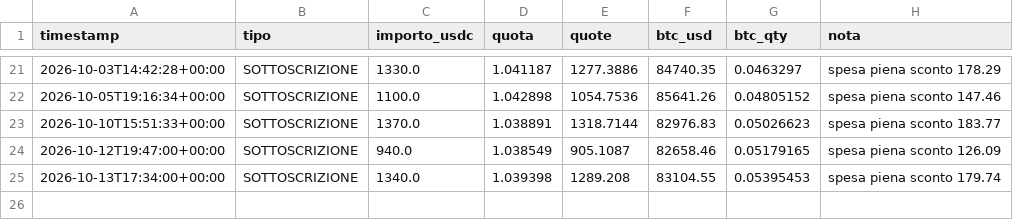
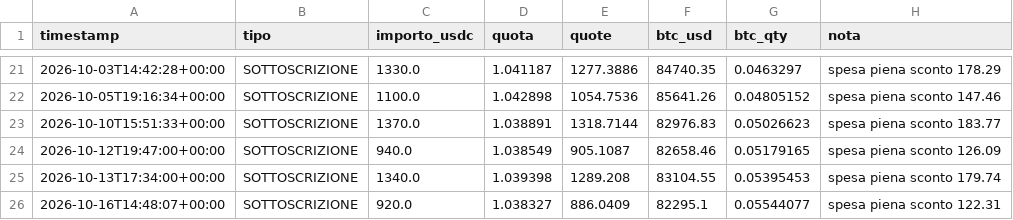
Before and after one commit to Alex00975/btc-accumulator-data, a CSV file: pubblico_one/operazioni_one.csv, drawn as a sheet; only a part is shown, gaps mark what is left out.

```diff
--- a/pubblico_one/operazioni_one.csv
+++ b/pubblico_one/operazioni_one.csv
@@ -25 +25,2 @@ timestamp,tipo,importo_usdc,quota,quote,btc_usd,btc_qty,nota
 2026-10-13T17:34:00+00:00,SOTTOSCRIZIONE,1340.0,1.039398,1289.208,83104.55,0.05395453,spesa piena sconto 179.74
+2026-10-16T14:48:07+00:00,SOTTOSCRIZIONE,920.0,1.038327,886.0409,82295.1,0.05544077,spesa piena sconto 122.31
```
Also changed, not shown: pubblico_one/sigilli_one.csv, 4 other files.
